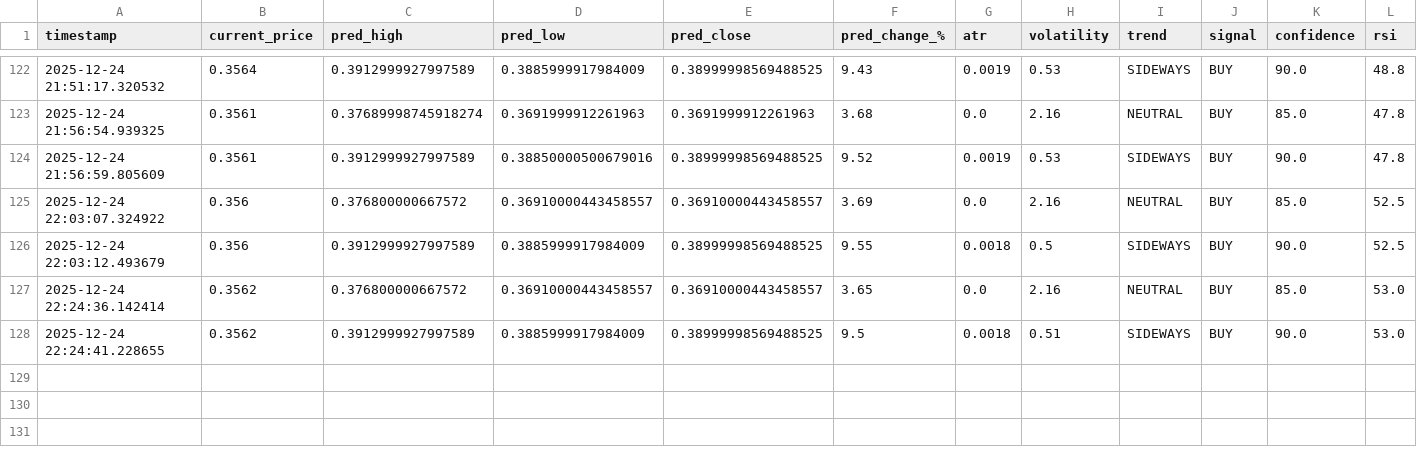
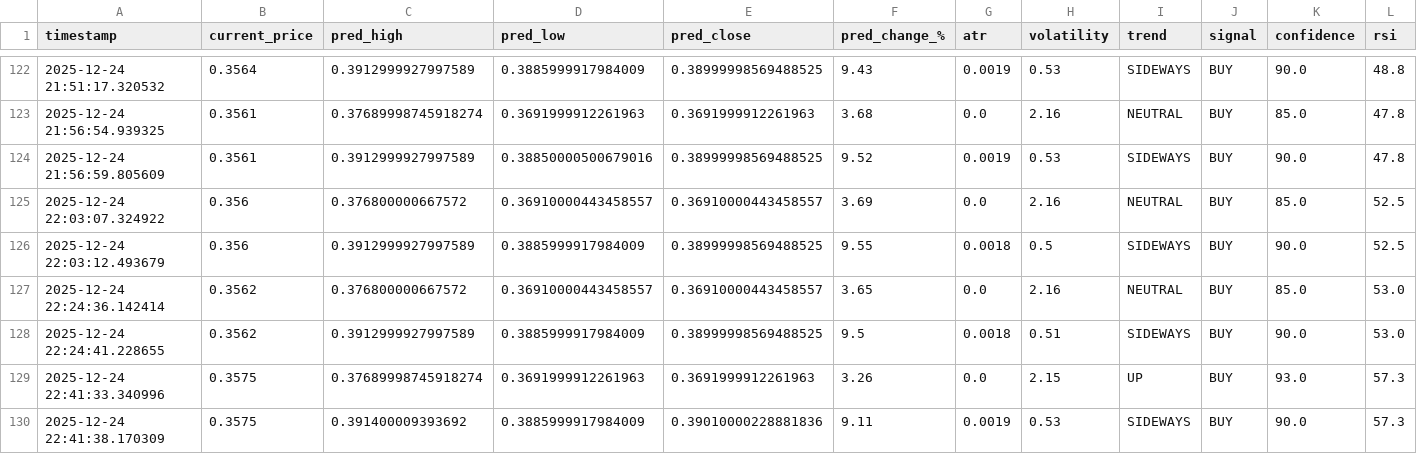
Before and after one commit to winningtrendingbots/winningtrendingbots.github.io, a CSV file: trading_signals.csv, drawn as a sheet; only a part is shown, gaps mark what is left out.

```diff
--- a/trading_signals.csv
+++ b/trading_signals.csv
@@ -128 +128,3 @@ timestamp,current_price,pred_high,pred_low,pred_close,pred_change_%,atr,volatili
 2025-12-24 22:24:41.228655,0.3562,0.3912999927997589,0.3885999917984009,0.38999998569488525,9.5,0.0018,0.51,SIDEWAYS,BUY,90.0,53.0
+2025-12-24 22:41:33.340996,0.3575,0.37689998745918274,0.3691999912261963,0.3691999912261963,3.26,0.0,2.15,UP,BUY,93.0,57.3
+2025-12-24 22:41:38.170309,0.3575,0.391400009393692,0.3885999917984009,0.39010000228881836,9.11,0.0019,0.53,SIDEWAYS,BUY,90.0,57.3
```
Also changed, not shown: 1 other file.
